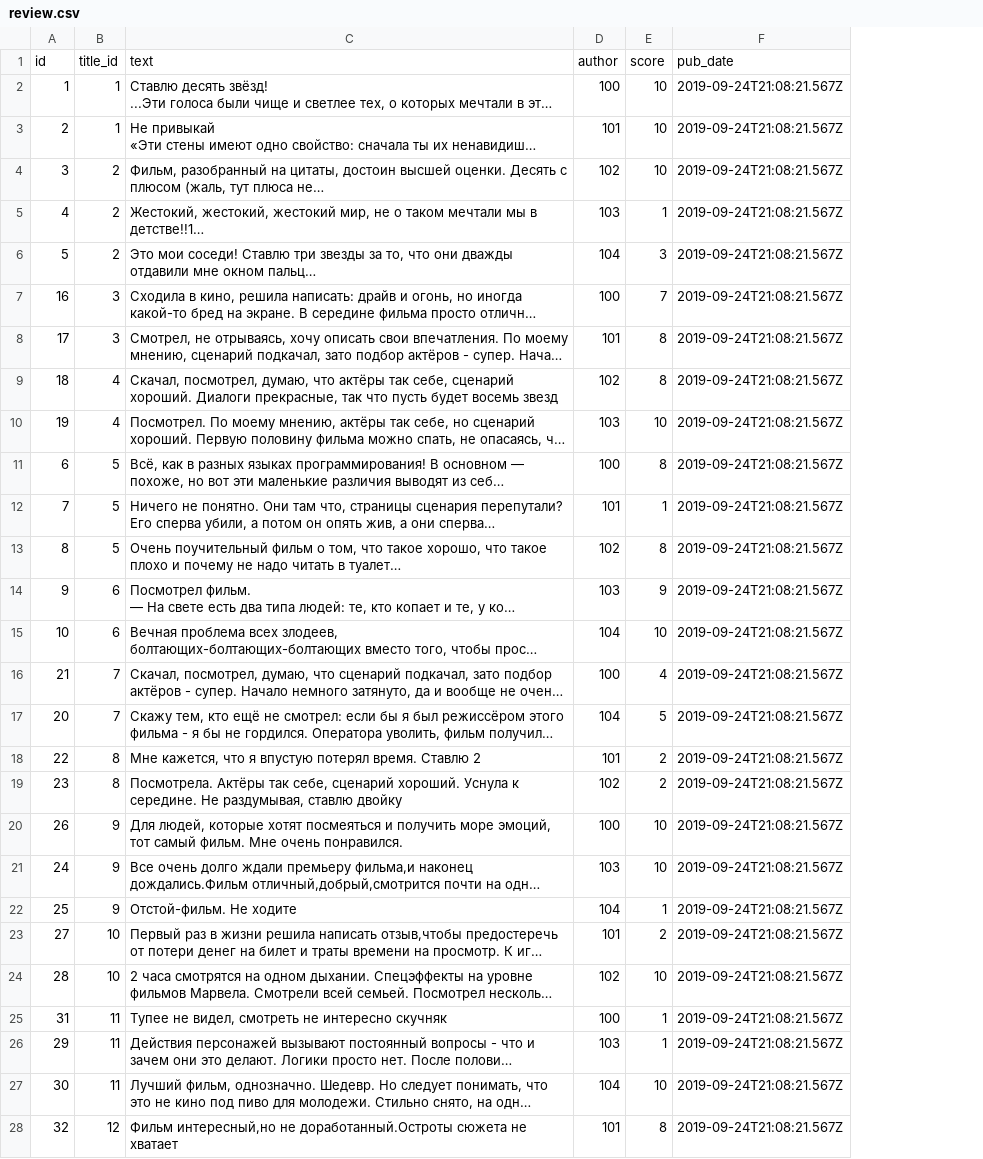
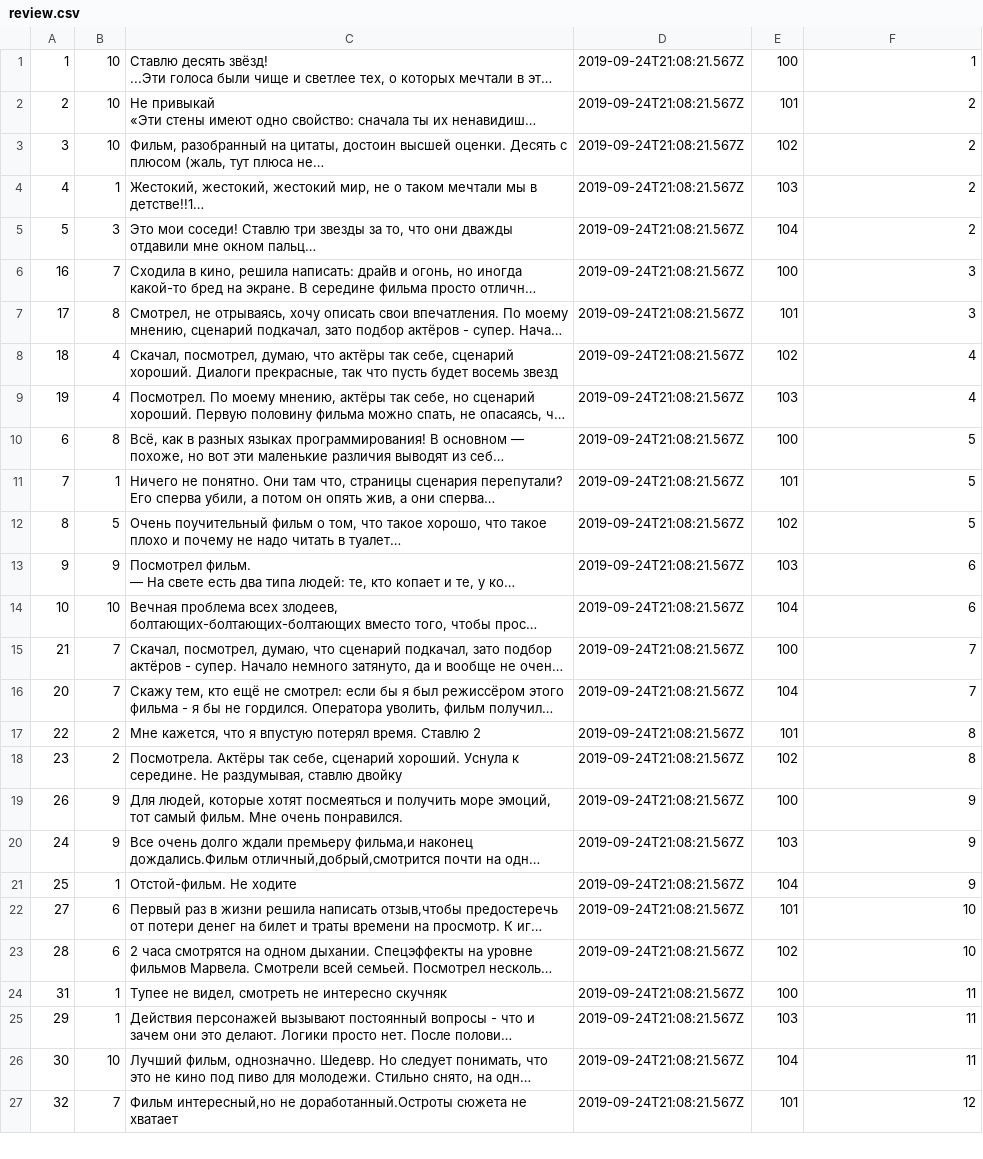
Before and after one commit to promodern4/api_yamdb, a CSV file: api_yamdb/static/data/review.csv, drawn as a sheet; only a part is shown; long unchanged cells end in …; removed rows and columns are numbered as before the commit, all else as after; the diff covers the shown part only; the diff names each change by its address in the sheet, - before the commit and + after, or states it on an @@ line.

```diff
--- a/api_yamdb/static/data/review.csv
+++ b/api_yamdb/static/data/review.csv
+column D, rows 1-27: all 2019-09-24T21:08:21.567Z
-column E, rows 2-28: 10 | 10 | 10 | 1 | 3 | 7 | 8 | 8 | 10 | 8 | 1 | 8 | 9 | 10 | 4 | 5 | 2 | 2 | 10 | 10 | 1 | 2 | 10 | 1 | 1 | 10 | 8
-row 1: id | title_id | text | author | score | pub_date
-B1:B2: 1
+B1:B2: 10
-F1: 2019-09-24T21:08:21.567Z
+F1: 1
-F2:F5: 2019-09-24T21:08:21.567Z
+F2:F5: 2
-B3: 2
+B3: 10
-B4: 2
+B4: 1
-B5: 2
+B5: 3
-B6: 3
+B6: 7
-F6:F7: 2019-09-24T21:08:21.567Z
+F6:F7: 3
-B7: 3
+B7: 8
-F8:F9: 2019-09-24T21:08:21.567Z
+F8:F9: 4
-B10: 5
+B10: 8
-F10:F12: 2019-09-24T21:08:21.567Z
+F10:F12: 5
-B11: 5
+B11: 1
-B13: 6
+B13: 9
-F13:F14: 2019-09-24T21:08:21.567Z
+F13:F14: 6
-B14: 6
+B14: 10
-F15:F16: 2019-09-24T21:08:21.567Z
+F15:F16: 7
-B17:B18: 8
+B17:B18: 2
-F17:F18: 2019-09-24T21:08:21.567Z
+F17:F18: 8
-F19:F21: 2019-09-24T21:08:21.567Z
+F19:F21: 9
-B21: 9
+B21: 1
-B22:B23: 10
+B22:B23: 6
-F22:F23: 2019-09-24T21:08:21.567Z
+F22:F23: 10
-B24:B25: 11
+B24:B25: 1
-F24:F26: 2019-09-24T21:08:21.567Z
+F24:F26: 11
-B26: 11
+B26: 10
-B27: 12
+B27: 7
-F27: 2019-09-24T21:08:21.567Z
+F27: 12
```
Also changed, not shown: 90 edited cells elsewhere in this file, 6 other files.
